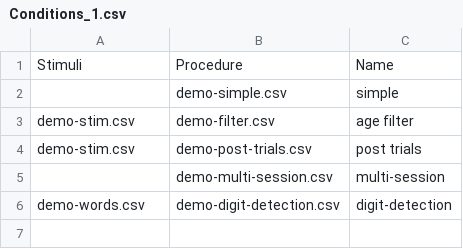
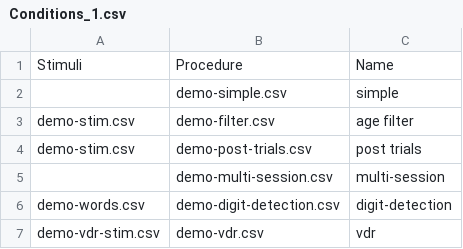
Before and after one commit to TysonKerr/Collector, a CSV file: Experiments/Demo/Conditions_1.csv, drawn as a sheet; the diff names each change by its address in the sheet, - before the commit and + after, or states it on an @@ line.

Commit message:
updated vdr-free-recall
added demo condition for it

```diff
--- a/Experiments/Demo/Conditions_1.csv
+++ b/Experiments/Demo/Conditions_1.csv
+row 7: demo-vdr-stim.csv | demo-vdr.csv | vdr
```
Also changed, not shown: 6 other files.
